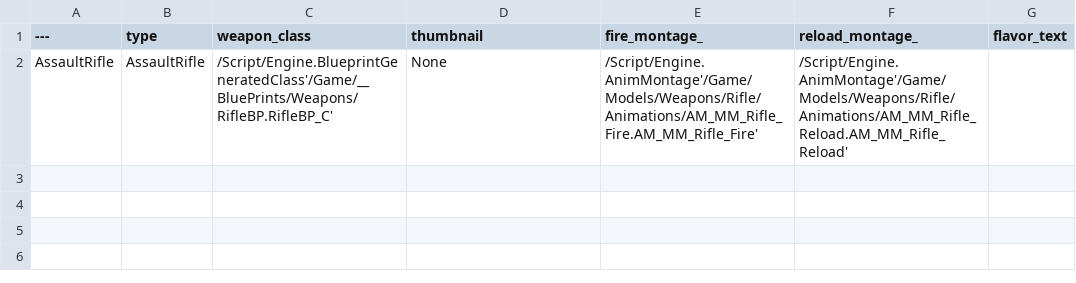
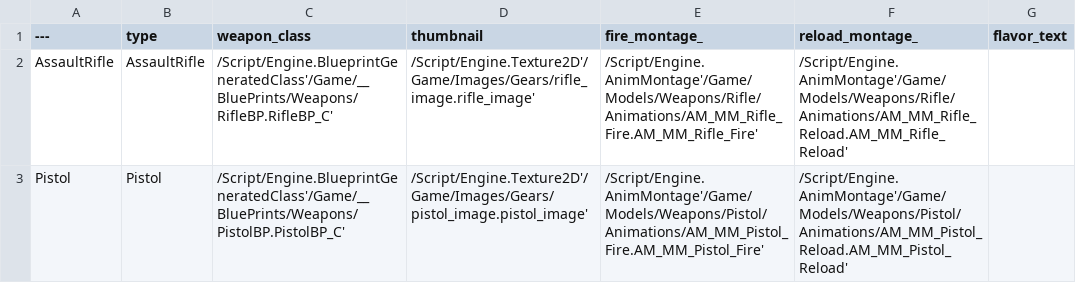
Before and after one commit to Sammamish97/Project_IK, a CSV file: Content/Resources/IK_Weapon_Data.csv, drawn as a sheet.

```diff
--- a/Content/Resources/IK_Weapon_Data.csv
+++ b/Content/Resources/IK_Weapon_Data.csv
@@ -1,2 +1,3 @@
 ---,type,weapon_class,thumbnail,fire_montage_,reload_montage_,flavor_text
-AssaultRifle,"AssaultRifle","/Script/Engine.BlueprintGeneratedClass'/Game/__BluePrints/Weapons/RifleBP.RifleBP_C'","None","/Script/Engine.AnimMontage'/Game/Models/Weapons/Rifle/Animations/AM_MM_Rifle_Fire.AM_MM_Rifle_Fire'","/Script/Engine.AnimMontage'/Game/Models/Weapons/Rifle/Animations/AM_MM_Rifle_Reload.AM_MM_Rifle_Reload'",""
+AssaultRifle,"AssaultRifle","/Script/Engine.BlueprintGeneratedClass'/Game/__BluePrints/Weapons/RifleBP.RifleBP_C'","/Script/Engine.Texture2D'/Game/Images/Gears/rifle_image.rifle_image'","/Script/Engine.AnimMontage'/Game/Models/Weapons/Rifle/Animations/AM_MM_Rifle_Fire.AM_MM_Rifle_Fire'","/Script/Engine.AnimMontage'/Game/Models/Weapons/Rifle/Animations/AM_MM_Rifle_Reload.AM_MM_Rifle_Reload'",""
+Pistol,"Pistol","/Script/Engine.BlueprintGeneratedClass'/Game/__BluePrints/Weapons/PistolBP.PistolBP_C'","/Script/Engine.Texture2D'/Game/Images/Gears/pistol_image.pistol_image'","/Script/Engine.AnimMontage'/Game/Models/Weapons/Pistol/Animations/AM_MM_Pistol_Fire.AM_MM_Pistol_Fire'","/Script/Engine.AnimMontage'/Game/Models/Weapons/Pistol/Animations/AM_MM_Pistol_Reload.AM_MM_Pistol_Reload'",""
```
Also changed, not shown: 15 other files.
